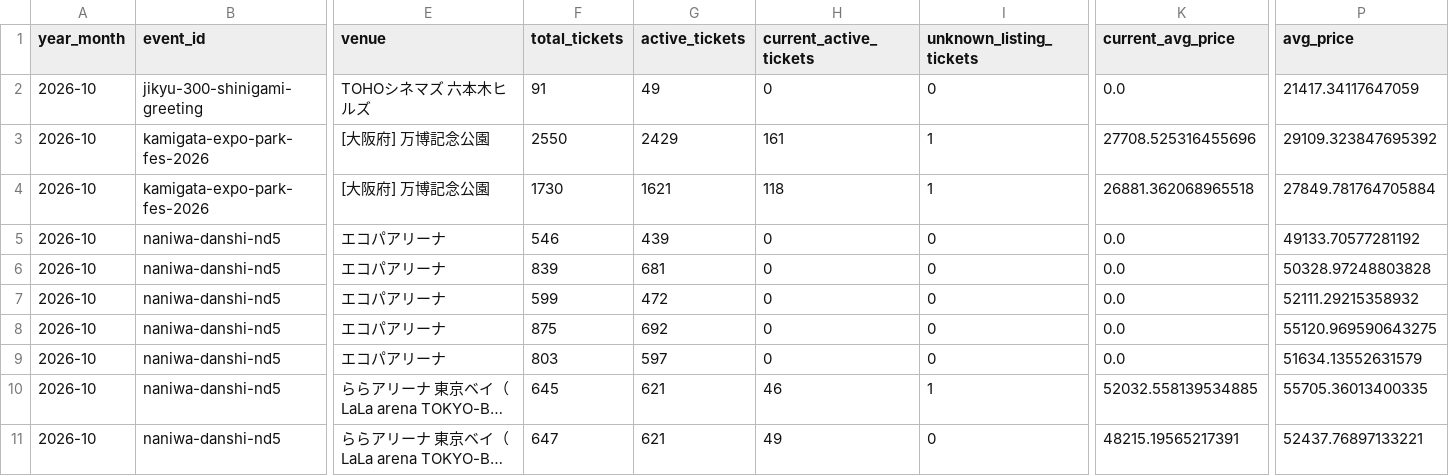
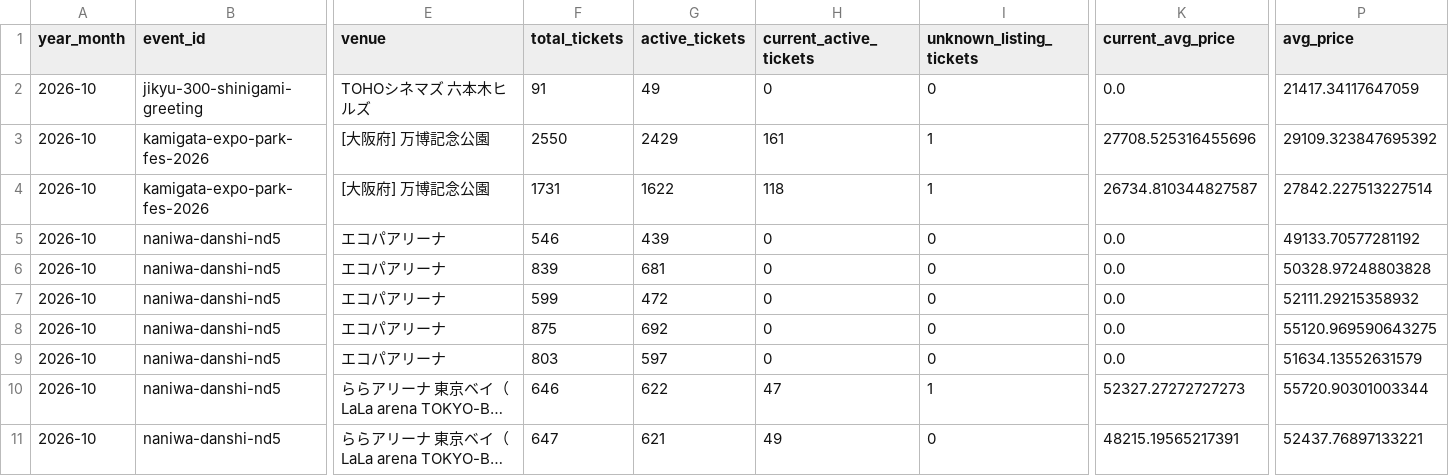
Before and after one commit to hiro8-0215/tiketen_scraper, a CSV file: data/market_snapshot/naniwa-danshi_2026-10.csv, drawn as a sheet; only a part is shown, gaps mark what is left out; long unchanged cells end in …; the diff names each change by its address in the sheet, - before the commit and + after, or states it on an @@ line.

```diff
--- a/data/market_snapshot/naniwa-danshi_2026-10.csv
+++ b/data/market_snapshot/naniwa-danshi_2026-10.csv
-F4 (total_tickets): 1730
+F4 (total_tickets): 1731
-G4 (active_tickets): 1621
+G4 (active_tickets): 1622
-K4 (current_avg_price): 26881.362068965518
+K4 (current_avg_price): 26734.810344827587
-P4 (avg_price): 27849.781764705884
+P4 (avg_price): 27842.227513227514
-F10 (total_tickets): 645
+F10 (total_tickets): 646
-G10 (active_tickets): 621
+G10 (active_tickets): 622
-H10 (current_active_tickets): 46
+H10 (current_active_tickets): 47
-K10 (current_avg_price): 52032.558139534885
+K10 (current_avg_price): 52327.27272727273
-P10 (avg_price): 55705.36013400335
+P10 (avg_price): 55720.90301003344
```
Also changed, not shown: data/market_snapshot/ae-group_2026-10.csv, data/market_snapshot/sixtones_2026-10.csv, 20 other files.
